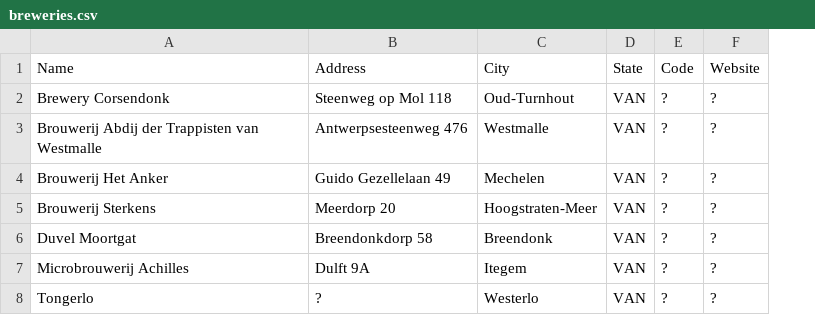
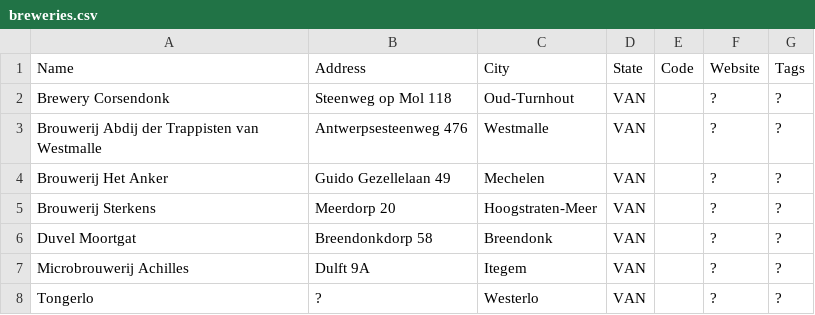
Before and after one commit to cryptopunksnotdead/legal, a CSV file: 2--van-antwerpen--flanders/breweries.csv, drawn as a sheet; the diff names each change by its address in the sheet, - before the commit and + after, or states it on an @@ line.

```diff
--- a/2--van-antwerpen--flanders/breweries.csv
+++ b/2--van-antwerpen--flanders/breweries.csv
+column G (Tags), rows 2-8: all ?
-E2:E8 (Code): ?
+E2:E8 (Code): (empty)
```
Also changed, not shown: 2--vbr-vlaams-brabant--flanders/breweries.csv, 2--vov-oost-vlaanderen--flanders/breweries.csv, 9 other files.
